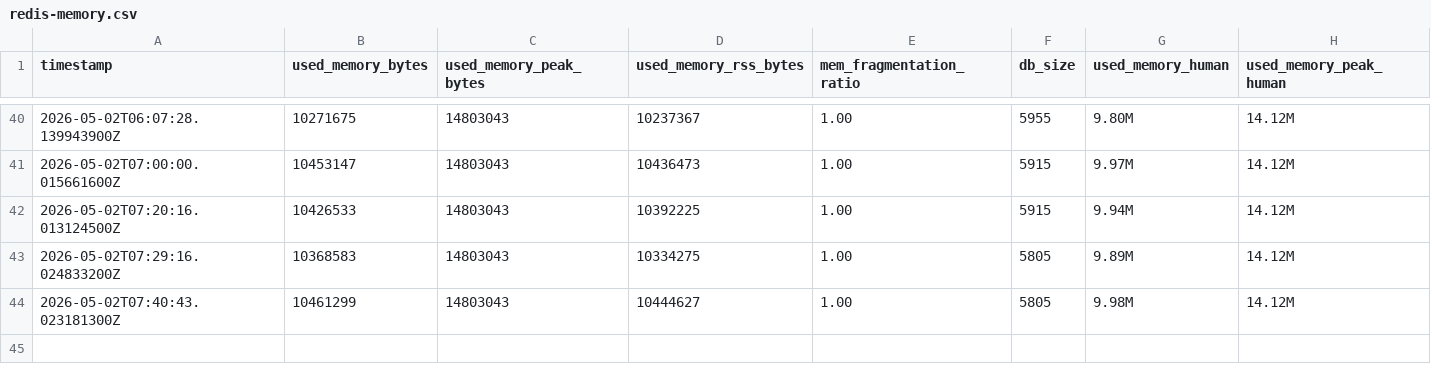
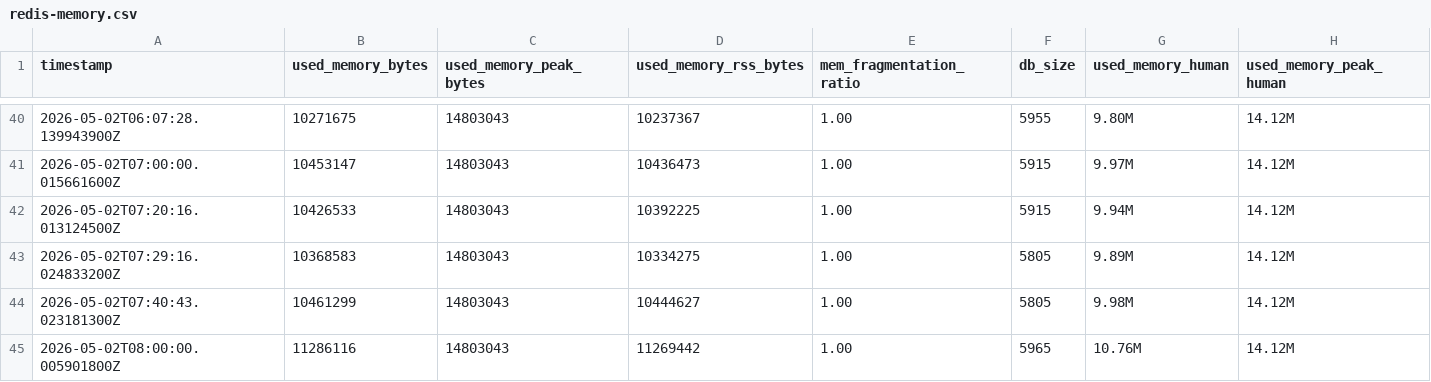
Before and after one commit to ZZQ323/SZTU-iCampus, a CSV file: infos/runtime-trace/redis-memory.csv, drawn as a sheet; only a part is shown, gaps mark what is left out; the diff names each change by its address in the sheet, - before the commit and + after, or states it on an @@ line.

```diff
--- a/infos/runtime-trace/redis-memory.csv
+++ b/infos/runtime-trace/redis-memory.csv
+row 45: 2026-05-02T08:00:00.005901800Z | 11286116 | 14803043 | 11269442 | 1.00 | 5965 | 10.76M | 14.12M
```
Also changed, not shown: infos/runtime-trace/cookie-pool-snapshots.csv.
